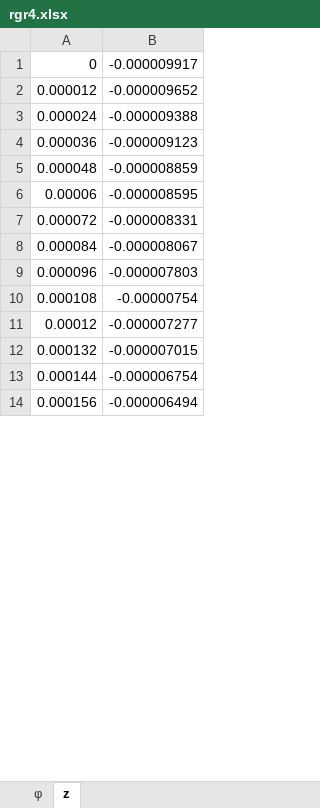
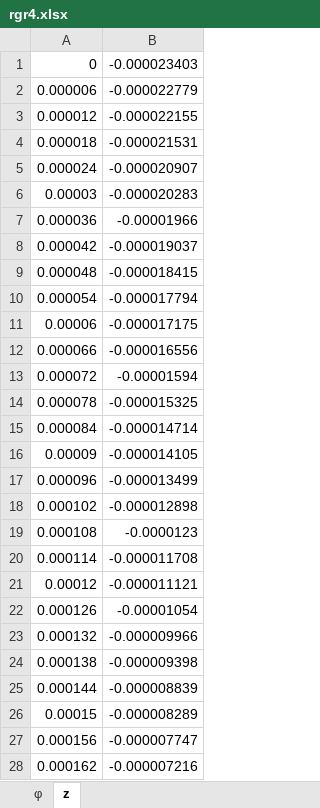
Before and after one commit to Archasmiel/basics-of-mnst_rgr, an Excel workbook: rgr4/rgr4.xlsx, sheet z, drawn as a sheet; only a part is shown; values as stored, in another font and other column widths than the file's, no borders; addresses are those after the commit; the diff covers the shown part only; the diff names each change by its address in the sheet, - before the commit and + after, or states it on an @@ line.

```diff
--- a/rgr4/rgr4.xlsx (sheet z)
+++ b/rgr4/rgr4.xlsx (sheet z)
-B1: -0.000009917
+B1: -0.000023403
+row 2: 0.000006 | -0.000022779
-B3: -0.000009652
+B3: -0.000022155
+row 4: 0.000018 | -0.000021531
-B5: -0.000009388
+B5: -0.000020907
+row 6: 0.00003 | -0.000020283
-B7: -0.000009123
+B7: -0.00001966
+row 8: 0.000042 | -0.000019037
-B9: -0.000008859
+B9: -0.000018415
+row 10: 0.000054 | -0.000017794
-B11: -0.000008595
+B11: -0.000017175
+row 12: 0.000066 | -0.000016556
-B13: -0.000008331
+B13: -0.00001594
+row 14: 0.000078 | -0.000015325
-B15: -0.000008067
+B15: -0.000014714
+row 16: 0.00009 | -0.000014105
-B17: -0.000007803
+B17: -0.000013499
+row 18: 0.000102 | -0.000012898
-B19: -0.00000754
+B19: -0.0000123
+row 20: 0.000114 | -0.000011708
-B21: -0.000007277
+B21: -0.000011121
+row 22: 0.000126 | -0.00001054
-B23: -0.000007015
+B23: -0.000009966
+row 24: 0.000138 | -0.000009398
-B25: -0.000006754
+B25: -0.000008839
+row 26: 0.00015 | -0.000008289
-B27: -0.000006494
+B27: -0.000007747
+row 28: 0.000162 | -0.000007216
```
Also changed, not shown: 36 added rows, 50 removed rows and 36 edited cells elsewhere in this sheet, sheet φ, rgr2/rgr2.xlsx, rgr3/rgr3.xlsx, 1 other file.
